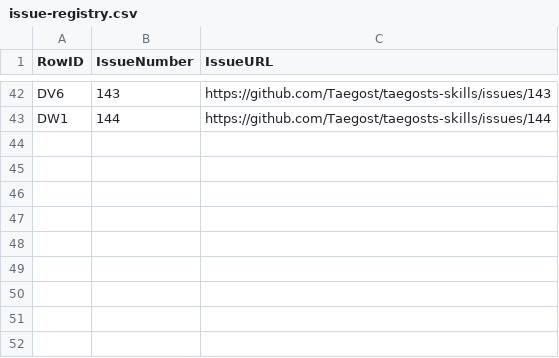
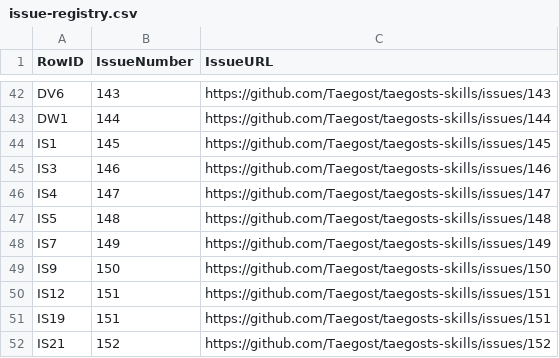
Before and after one commit to Taegost/taegosts-skills, a CSV file: resources/doc-ratification/issue-registry.csv, drawn as a sheet; only a part is shown, gaps mark what is left out; the diff names each change by its address in the sheet, - before the commit and + after, or states it on an @@ line.

```diff
--- a/resources/doc-ratification/issue-registry.csv
+++ b/resources/doc-ratification/issue-registry.csv
+row 44: IS1 | 145 | https://github.com/Taegost/taegosts-skills/issues/145
+row 45: IS3 | 146 | https://github.com/Taegost/taegosts-skills/issues/146
+row 46: IS4 | 147 | https://github.com/Taegost/taegosts-skills/issues/147
+row 47: IS5 | 148 | https://github.com/Taegost/taegosts-skills/issues/148
+row 48: IS7 | 149 | https://github.com/Taegost/taegosts-skills/issues/149
+row 49: IS9 | 150 | https://github.com/Taegost/taegosts-skills/issues/150
+row 50: IS12 | 151 | https://github.com/Taegost/taegosts-skills/issues/151
+row 51: IS19 | 151 | https://github.com/Taegost/taegosts-skills/issues/151
+row 52: IS21 | 152 | https://github.com/Taegost/taegosts-skills/issues/152
```
Also changed, not shown: resources/doc-ratification/2026-10-08/IS-ratification.csv, 3 other files.
